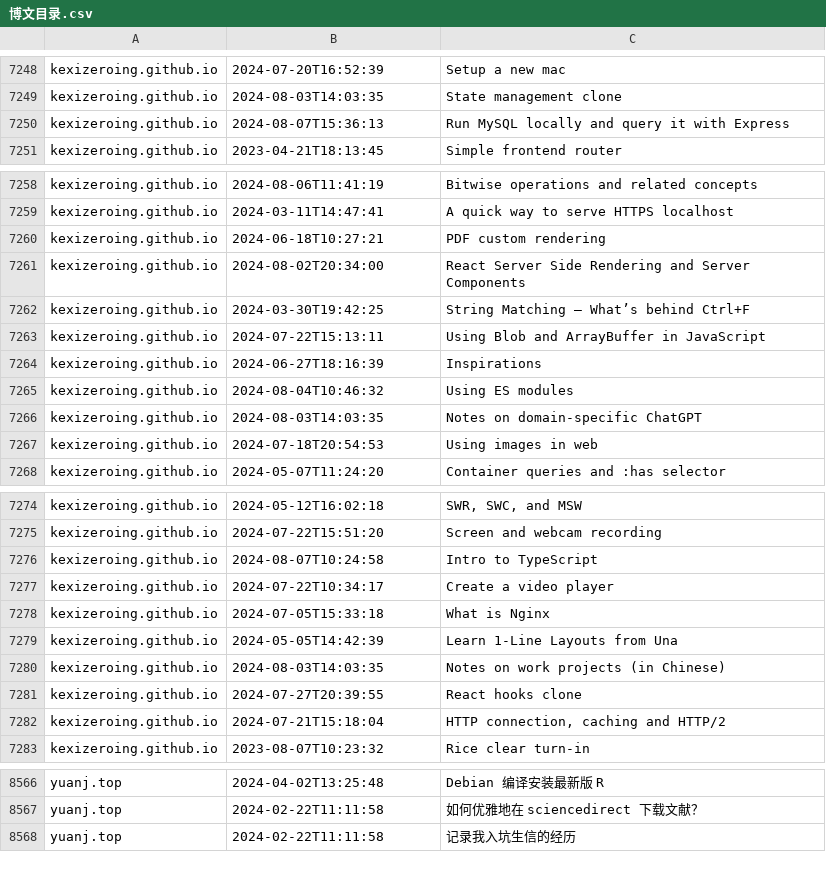
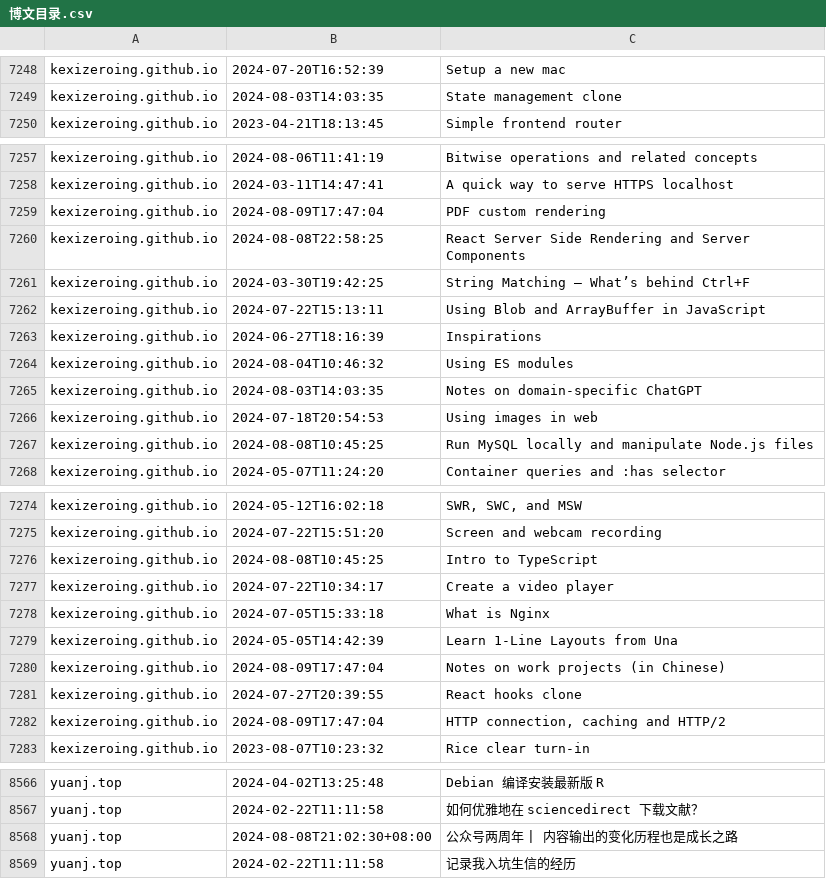
Before and after one commit to nobodxbodon/collection-of-chinese-blogs, a CSV file: 原型/博文目录.csv, drawn as a sheet; only a part is shown, gaps mark what is left out; the diff covers the shown part only.

```diff
--- a/原型/博文目录.csv
+++ b/原型/博文目录.csv
@@ -7249,3 +7249,2 @@ kexizeroing.github.io,2024-07-20T16:52:39,Setup a new mac
 kexizeroing.github.io,2024-08-03T14:03:35,State management clone
-kexizeroing.github.io,2024-08-07T15:36:13,Run MySQL locally and query it with Express
 kexizeroing.github.io,2023-04-21T18:13:45,Simple frontend router
@@ -7259,4 +7258,4 @@ kexizeroing.github.io,2024-08-06T11:41:19,Bitwise operations and related concept
 kexizeroing.github.io,2024-03-11T14:47:41,A quick way to serve HTTPS localhost
-kexizeroing.github.io,2024-06-18T10:27:21,PDF custom rendering
-kexizeroing.github.io,2024-08-02T20:34:00,React Server Side Rendering and Server Components
+kexizeroing.github.io,2024-08-09T17:47:04,PDF custom rendering
+kexizeroing.github.io,2024-08-08T22:58:25,React Server Side Rendering and Server Components
 kexizeroing.github.io,2024-03-30T19:42:25,String Matching – What’s behind Ctrl+F
@@ -7267,2 +7266,3 @@ kexizeroing.github.io,2024-08-03T14:03:35,Notes on domain-specific ChatGPT
 kexizeroing.github.io,2024-07-18T20:54:53,Using images in web
+kexizeroing.github.io,2024-08-08T10:45:25,Run MySQL locally and manipulate Node.js files
 kexizeroing.github.io,2024-05-07T11:24:20,Container queries and :has selector
@@ -7275,3 +7275,3 @@ kexizeroing.github.io,2024-05-12T16:02:18,"SWR, SWC, and MSW"
 kexizeroing.github.io,2024-07-22T15:51:20,Screen and webcam recording
-kexizeroing.github.io,2024-08-07T10:24:58,Intro to TypeScript
+kexizeroing.github.io,2024-08-08T10:45:25,Intro to TypeScript
 kexizeroing.github.io,2024-07-22T10:34:17,Create a video player
@@ -7279,5 +7279,5 @@ kexizeroing.github.io,2024-07-05T15:33:18,What is Nginx
 kexizeroing.github.io,2024-05-05T14:42:39,Learn 1-Line Layouts from Una
-kexizeroing.github.io,2024-08-03T14:03:35,Notes on work projects (in Chinese)
+kexizeroing.github.io,2024-08-09T17:47:04,Notes on work projects (in Chinese)
 kexizeroing.github.io,2024-07-27T20:39:55,React hooks clone
-kexizeroing.github.io,2024-07-21T15:18:04,"HTTP connection, caching and HTTP/2"
+kexizeroing.github.io,2024-08-09T17:47:04,"HTTP connection, caching and HTTP/2"
 kexizeroing.github.io,2023-08-07T10:23:32,Rice clear turn-in
@@ -8567,2 +8567,3 @@ yuanj.top,2024-04-02T13:25:48,Debian 编译安装最新版 R
 yuanj.top,2024-02-22T11:11:58,如何优雅地在 sciencedirect 下载文献？
+yuanj.top,2024-08-08T21:02:30+08:00,公众号两周年 | 内容输出的变化历程也是成长之路
 yuanj.top,2024-02-22T11:11:58,记录我入坑生信的经历
```
Also changed, not shown: 15 edited cells elsewhere in this file, 原型/统计数据.csv, 1 other file.
